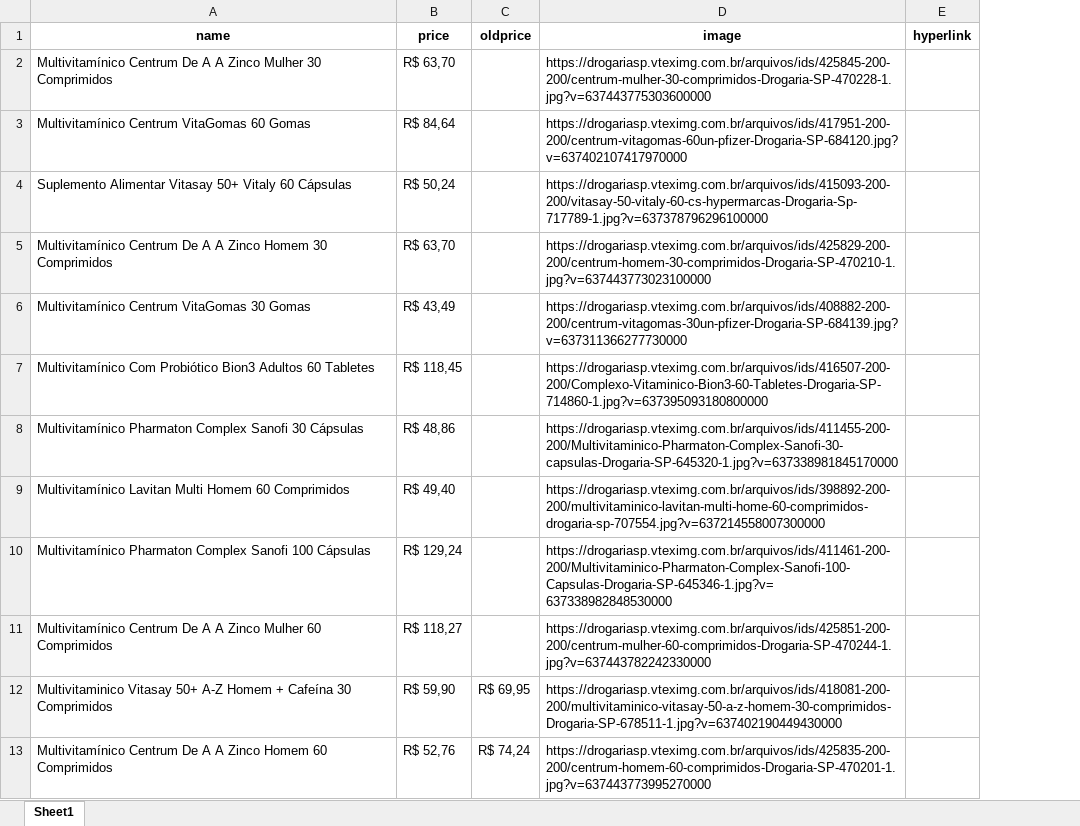
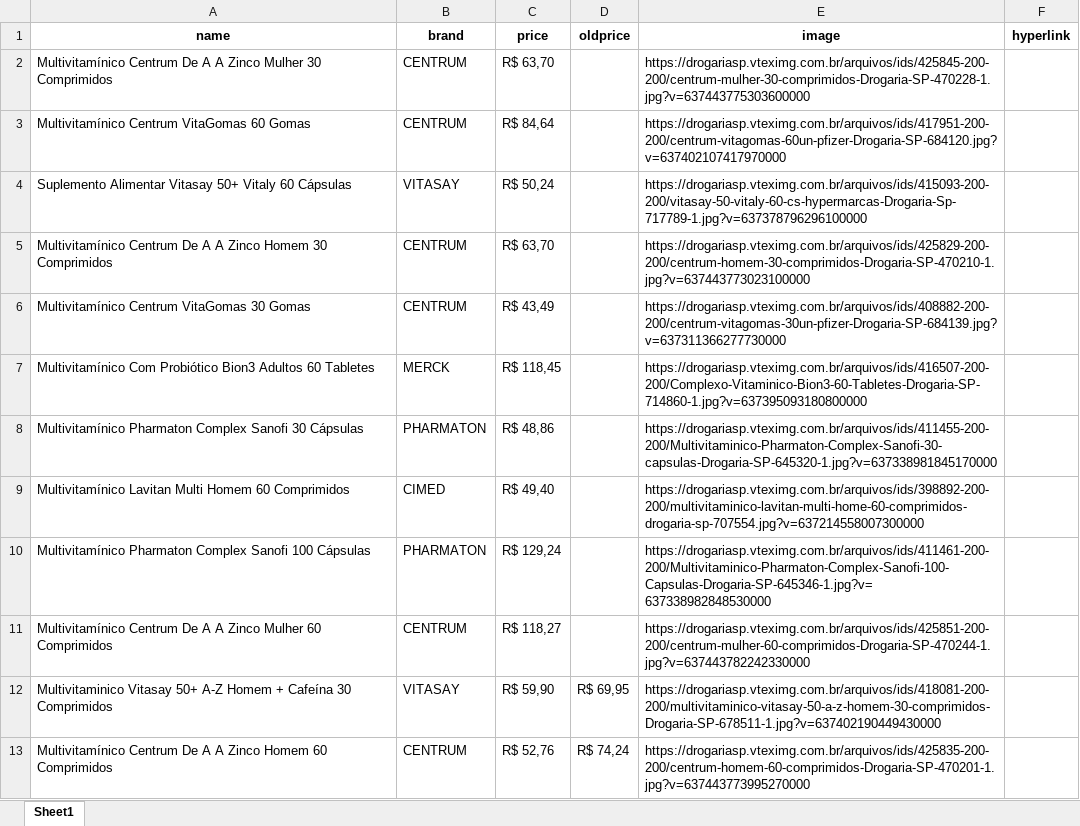
Before and after one commit to Divelia/web-scraping-thomas, an Excel workbook: extract_list/outputs/drogariasaopaulo-vitaminas.xlsx, sheet Sheet1, drawn as a sheet; only a part is shown; values as stored, in another font and other column widths than the file's, no borders; the diff names each change by its address in the sheet, - before the commit and + after, or states it on an @@ line.

```diff
--- a/extract_list/outputs/drogariasaopaulo-vitaminas.xlsx (sheet Sheet1)
+++ b/extract_list/outputs/drogariasaopaulo-vitaminas.xlsx (sheet Sheet1)
+column B (brand), rows 2-13: CENTRUM | CENTRUM | VITASAY | CENTRUM | CENTRUM | MERCK | PHARMATON | CIMED | PHARMATON | CENTRUM | VITASAY | CENTRUM
```
Also changed, not shown: extract_list/outputs/amazonbr-vitaminas.xlsx, extract_list/outputs/drogaraia-vitaminas.xlsx, 31 other files.
